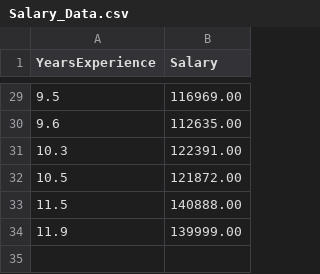
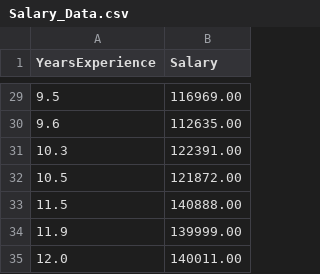
Before and after one commit to herreramaxi/mlModel, a CSV file: Salary_Data.csv, drawn as a sheet; only a part is shown, gaps mark what is left out.

Commit message:
changes to dataset 2

```diff
--- a/Salary_Data.csv
+++ b/Salary_Data.csv
@@ -34 +34,2 @@ YearsExperience,Salary
 11.9,139999.00
+12.0,140011.00
```
Also changed, not shown: 1 other file.
